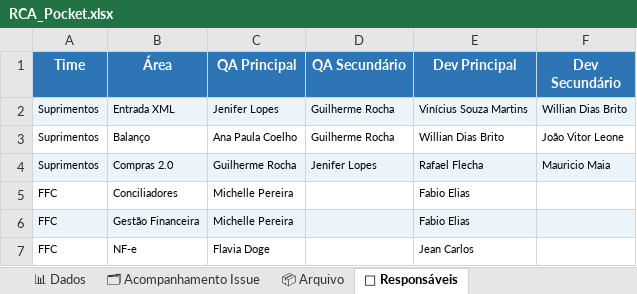
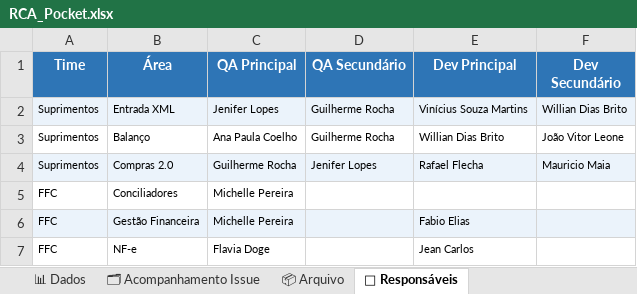
Before and after one commit to alessandramartinezlinx/RCA-POCKET, an Excel workbook: RCA_Pocket.xlsx, sheet 👥 Responsáveis, drawn as a sheet; only a part is shown; values as stored, in another font and other column widths than the file's, no borders; table styles not drawn; the diff names each change by its address in the sheet, - before the commit and + after, or states it on an @@ line.

```diff
--- a/RCA_Pocket.xlsx (sheet 👥 Responsáveis)
+++ b/RCA_Pocket.xlsx (sheet 👥 Responsáveis)
-E5 (Dev Principal): Fabio Elias
+E5 (Dev Principal): (empty)
```
Also changed, not shown: sheet 📊 Dados, 2 other files.
